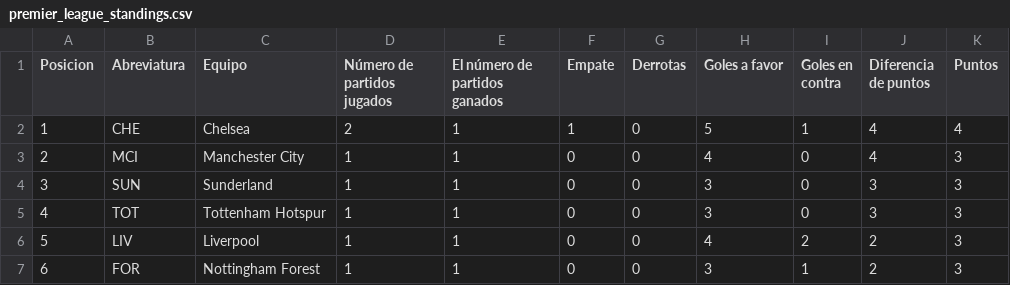
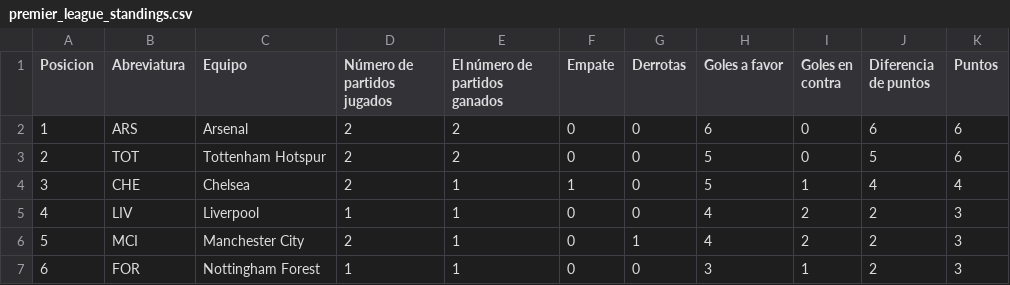
Before and after one commit to AndresPlazas19931504/scrapper-deportes-devops, a CSV file: data/premier_league_standings.csv, drawn as a sheet; only a part is shown; the diff covers the shown part only.

```diff
--- a/data/premier_league_standings.csv
+++ b/data/premier_league_standings.csv
@@ -1,7 +1,7 @@
 Posicion,Abreviatura,Equipo,Número de partidos jugados,El número de partidos ganados,Empate,Derrotas,Goles a favor,Goles en contra,Diferencia de puntos,Puntos
-1,CHE,Chelsea,2,1,1,0,5,1,4,4
-2,MCI,Manchester City,1,1,0,0,4,0,4,3
-3,SUN,Sunderland,1,1,0,0,3,0,3,3
-4,TOT,Tottenham Hotspur,1,1,0,0,3,0,3,3
-5,LIV,Liverpool,1,1,0,0,4,2,2,3
+1,ARS,Arsenal,2,2,0,0,6,0,6,6
+2,TOT,Tottenham Hotspur,2,2,0,0,5,0,5,6
+3,CHE,Chelsea,2,1,1,0,5,1,4,4
+4,LIV,Liverpool,1,1,0,0,4,2,2,3
+5,MCI,Manchester City,2,1,0,1,4,2,2,3
 6,FOR,Nottingham Forest,1,1,0,0,3,1,2,3
```
Also changed, not shown: 85 edited cells elsewhere in this file.
